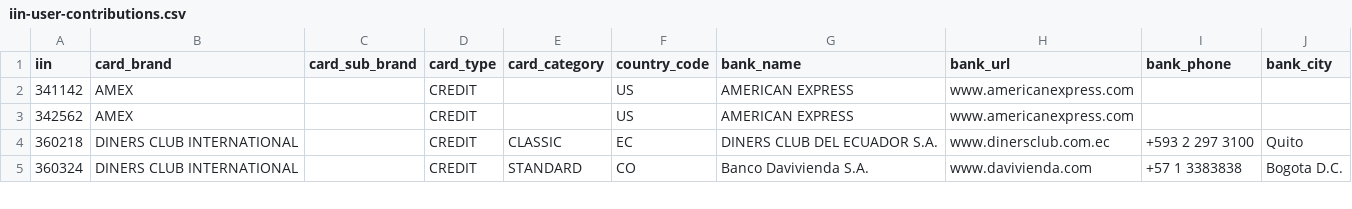
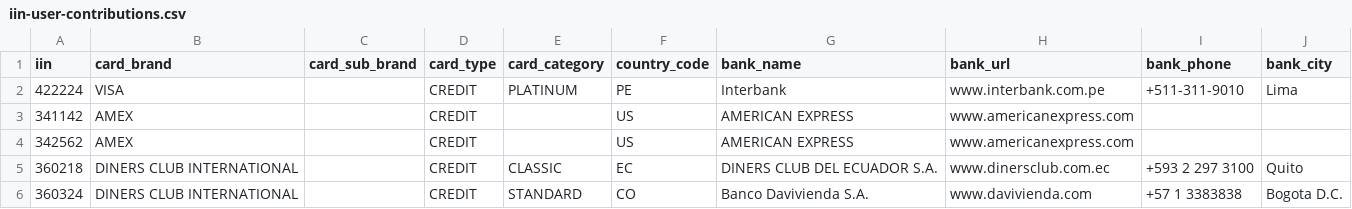
Before and after one commit to binlist/data, a CSV file: iin-user-contributions.csv, drawn as a sheet; only a part is shown.

Commit message:
Update iin-user-contributions.csv

```diff
--- a/iin-user-contributions.csv
+++ b/iin-user-contributions.csv
@@ -1,2 +1,3 @@
 iin,card_brand,card_sub_brand,card_type,card_category,country_code,bank_name,bank_url,bank_phone,bank_city
+422224,VISA,,CREDIT,PLATINUM,PE,Interbank,www.interbank.com.pe,+511-311-9010,Lima
 341142,AMEX,,CREDIT,,US,AMERICAN EXPRESS,www.americanexpress.com,,
```
